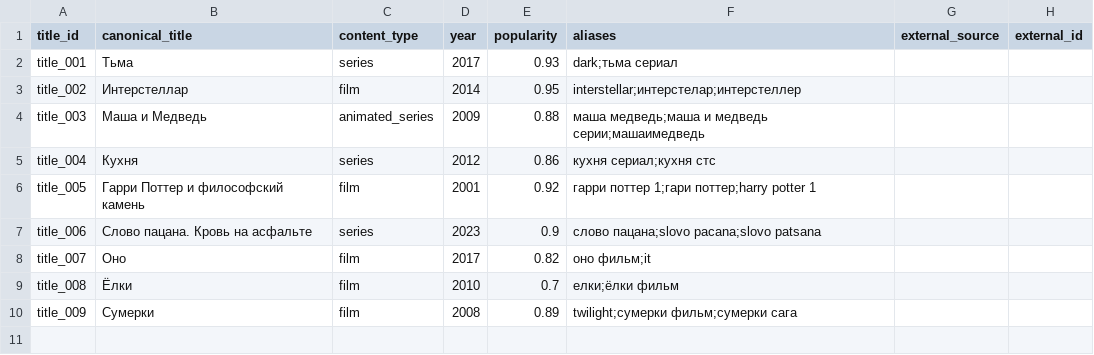
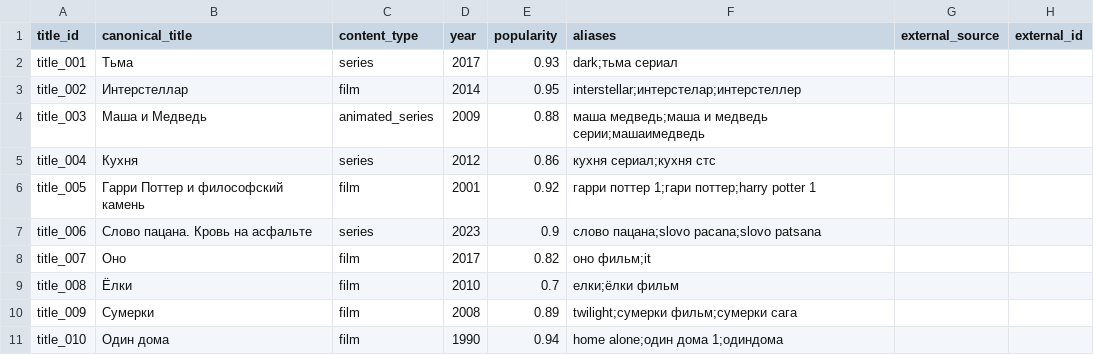
Before and after one commit to NerdySnake6/AI_hackathon_ML_model, a CSV file: data/sample_catalog.csv, drawn as a sheet; the diff names each change by its address in the sheet, - before the commit and + after, or states it on an @@ line.

Commit message:
feat: ML Pipeline upgrade with real 12k IMDB dataset & UI stability fixes - Исправлены критические баги верстки UI: решены конфликты z-index, добавлена выпадающая анимация для карточек. - Разработан стриминг-парсер (build_imdb_dataset.py) для чтения массивных сырых tsv.gz дампов IMDB. - Создан Production-каталог (imdb_catalog.csv) на ~12,000 топовых фильмов и сериалов с подтяжкой русских переводов. - Внедрен Data Augmentation: сгенерирован синтетический датасет из 5,000 реалистичных текстовых запросов (imdb_labeled_queries.csv). - Обновлен docker-compose.yml: добавлены volume mount'ы, автоматизирован парсинг и переобучение Scikit-learn модели при старте. - Обновлен README.md с актуальным планом на завтра.

```diff
--- a/data/sample_catalog.csv
+++ b/data/sample_catalog.csv
+row 11: title_010 | Один дома | film | 1990 | 0.94 | home alone;один дома 1;одиндома
```
Also changed, not shown: 20 other files.
